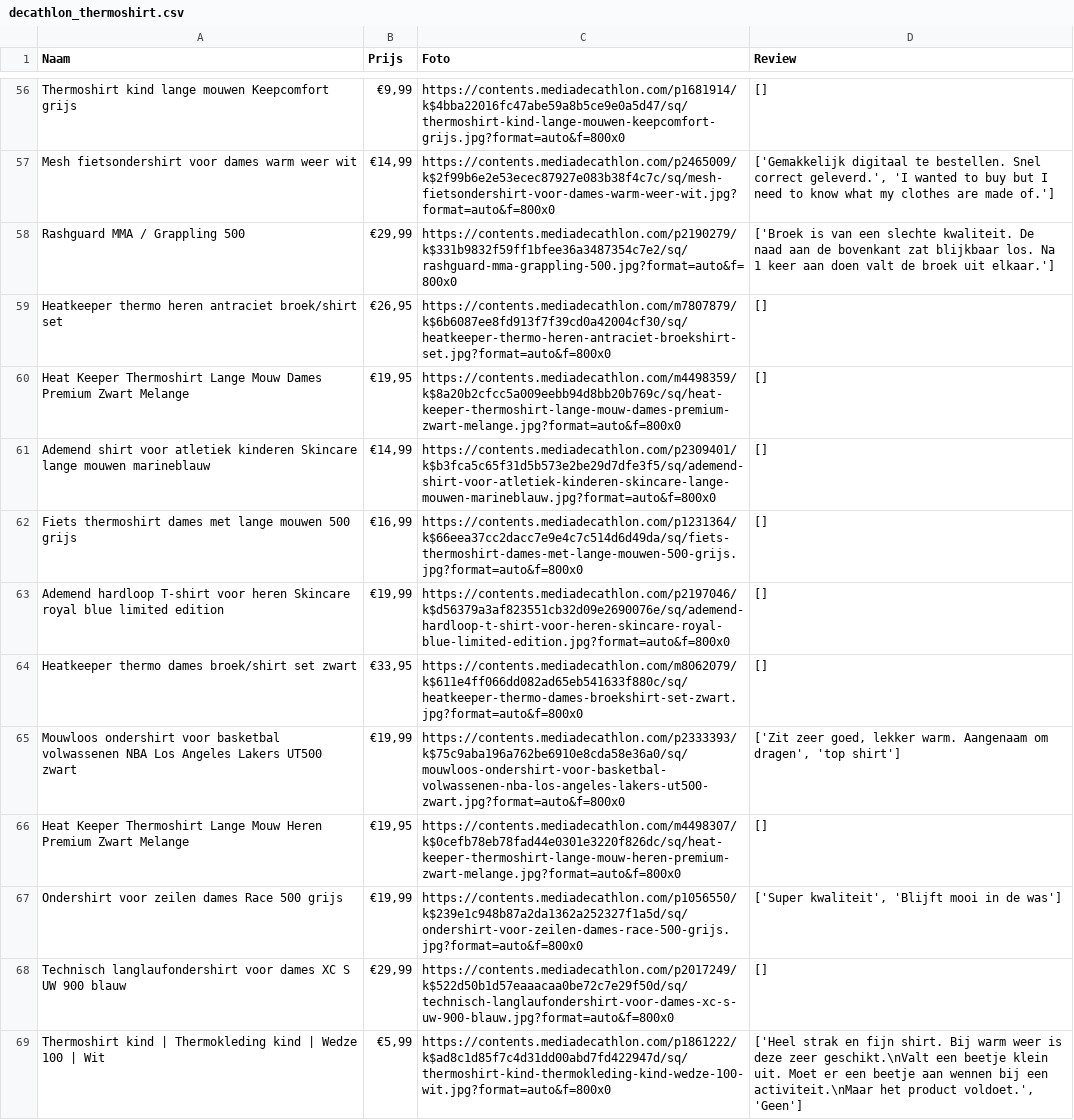
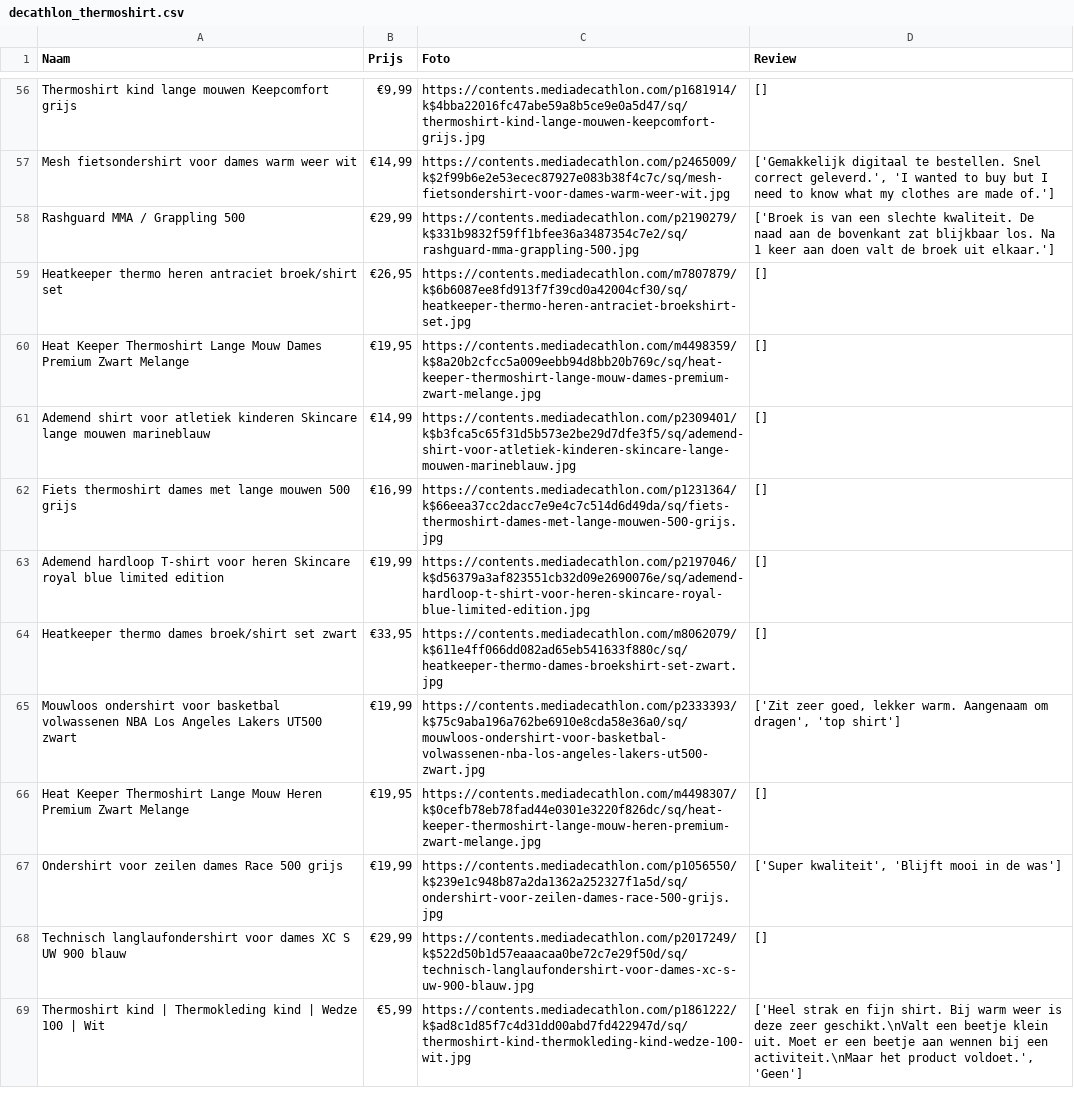
Before and after one commit to Pieterdlm/Scrapers, a CSV file: decathlon_thermoshirt.csv, drawn as a sheet; only a part is shown, gaps mark what is left out; the diff covers the shown part only; the diff names each change by its address in the sheet, - before the commit and + after, or states it on an @@ line.

```diff
--- a/decathlon_thermoshirt.csv
+++ b/decathlon_thermoshirt.csv
-C56 (Foto): https://contents.mediadecathlon.com/p1681914/k$4bba22016fc47abe59a8b5ce9e0a5d47/sq/thermoshirt-kind-lange-mouwen-keepcomfort-grijs.jpg?format=auto&f=800x0
+C56 (Foto): https://contents.mediadecathlon.com/p1681914/k$4bba22016fc47abe59a8b5ce9e0a5d47/sq/thermoshirt-kind-lange-mouwen-keepcomfort-grijs.jpg
-C57 (Foto): https://contents.mediadecathlon.com/p2465009/k$2f99b6e2e53ecec87927e083b38f4c7c/sq/mesh-fietsondershirt-voor-dames-warm-weer-wit.jpg?format=auto&f=800x0
+C57 (Foto): https://contents.mediadecathlon.com/p2465009/k$2f99b6e2e53ecec87927e083b38f4c7c/sq/mesh-fietsondershirt-voor-dames-warm-weer-wit.jpg
-C58 (Foto): https://contents.mediadecathlon.com/p2190279/k$331b9832f59ff1bfee36a3487354c7e2/sq/rashguard-mma-grappling-500.jpg?format=auto&f=800x0
+C58 (Foto): https://contents.mediadecathlon.com/p2190279/k$331b9832f59ff1bfee36a3487354c7e2/sq/rashguard-mma-grappling-500.jpg
-C59 (Foto): https://contents.mediadecathlon.com/m7807879/k$6b6087ee8fd913f7f39cd0a42004cf30/sq/heatkeeper-thermo-heren-antraciet-broekshirt-set.jpg?format=auto&f=800x0
+C59 (Foto): https://contents.mediadecathlon.com/m7807879/k$6b6087ee8fd913f7f39cd0a42004cf30/sq/heatkeeper-thermo-heren-antraciet-broekshirt-set.jpg
-C60 (Foto): https://contents.mediadecathlon.com/m4498359/k$8a20b2cfcc5a009eebb94d8bb20b769c/sq/heat-keeper-thermoshirt-lange-mouw-dames-premium-zwart-melange.jpg?format=auto&f=800x0
+C60 (Foto): https://contents.mediadecathlon.com/m4498359/k$8a20b2cfcc5a009eebb94d8bb20b769c/sq/heat-keeper-thermoshirt-lange-mouw-dames-premium-zwart-melange.jpg
-C61 (Foto): https://contents.mediadecathlon.com/p2309401/k$b3fca5c65f31d5b573e2be29d7dfe3f5/sq/ademend-shirt-voor-atletiek-kinderen-skincare-lange-mouwen-marineblauw.jpg?format=auto&f=800x0
+C61 (Foto): https://contents.mediadecathlon.com/p2309401/k$b3fca5c65f31d5b573e2be29d7dfe3f5/sq/ademend-shirt-voor-atletiek-kinderen-skincare-lange-mouwen-marineblauw.jpg
-C62 (Foto): https://contents.mediadecathlon.com/p1231364/k$66eea37cc2dacc7e9e4c7c514d6d49da/sq/fiets-thermoshirt-dames-met-lange-mouwen-500-grijs.jpg?format=auto&f=800x0
+C62 (Foto): https://contents.mediadecathlon.com/p1231364/k$66eea37cc2dacc7e9e4c7c514d6d49da/sq/fiets-thermoshirt-dames-met-lange-mouwen-500-grijs.jpg
-C63 (Foto): https://contents.mediadecathlon.com/p2197046/k$d56379a3af823551cb32d09e2690076e/sq/ademend-hardloop-t-shirt-voor-heren-skincare-royal-blue-limited-edition.jpg?format=auto&f=800x0
+C63 (Foto): https://contents.mediadecathlon.com/p2197046/k$d56379a3af823551cb32d09e2690076e/sq/ademend-hardloop-t-shirt-voor-heren-skincare-royal-blue-limited-edition.jpg
-C64 (Foto): https://contents.mediadecathlon.com/m8062079/k$611e4ff066dd082ad65eb541633f880c/sq/heatkeeper-thermo-dames-broekshirt-set-zwart.jpg?format=auto&f=800x0
+C64 (Foto): https://contents.mediadecathlon.com/m8062079/k$611e4ff066dd082ad65eb541633f880c/sq/heatkeeper-thermo-dames-broekshirt-set-zwart.jpg
-C65 (Foto): https://contents.mediadecathlon.com/p2333393/k$75c9aba196a762be6910e8cda58e36a0/sq/mouwloos-ondershirt-voor-basketbal-volwassenen-nba-los-angeles-lakers-ut500-zwart.jpg?format=auto&f=800x0
+C65 (Foto): https://contents.mediadecathlon.com/p2333393/k$75c9aba196a762be6910e8cda58e36a0/sq/mouwloos-ondershirt-voor-basketbal-volwassenen-nba-los-angeles-lakers-ut500-zwart.jpg
-C66 (Foto): https://contents.mediadecathlon.com/m4498307/k$0cefb78eb78fad44e0301e3220f826dc/sq/heat-keeper-thermoshirt-lange-mouw-heren-premium-zwart-melange.jpg?format=auto&f=800x0
+C66 (Foto): https://contents.mediadecathlon.com/m4498307/k$0cefb78eb78fad44e0301e3220f826dc/sq/heat-keeper-thermoshirt-lange-mouw-heren-premium-zwart-melange.jpg
-C67 (Foto): https://contents.mediadecathlon.com/p1056550/k$239e1c948b87a2da1362a252327f1a5d/sq/ondershirt-voor-zeilen-dames-race-500-grijs.jpg?format=auto&f=800x0
+C67 (Foto): https://contents.mediadecathlon.com/p1056550/k$239e1c948b87a2da1362a252327f1a5d/sq/ondershirt-voor-zeilen-dames-race-500-grijs.jpg
-C68 (Foto): https://contents.mediadecathlon.com/p2017249/k$522d50b1d57eaaacaa0be72c7e29f50d/sq/technisch-langlaufondershirt-voor-dames-xc-s-uw-900-blauw.jpg?format=auto&f=800x0
+C68 (Foto): https://contents.mediadecathlon.com/p2017249/k$522d50b1d57eaaacaa0be72c7e29f50d/sq/technisch-langlaufondershirt-voor-dames-xc-s-uw-900-blauw.jpg
-C69 (Foto): https://contents.mediadecathlon.com/p1861222/k$ad8c1d85f7c4d31dd00abd7fd422947d/sq/thermoshirt-kind-thermokleding-kind-wedze-100-wit.jpg?format=auto&f=800x0
+C69 (Foto): https://contents.mediadecathlon.com/p1861222/k$ad8c1d85f7c4d31dd00abd7fd422947d/sq/thermoshirt-kind-thermokleding-kind-wedze-100-wit.jpg
```
Also changed, not shown: 179 edited cells elsewhere in this file, 2 other files.
